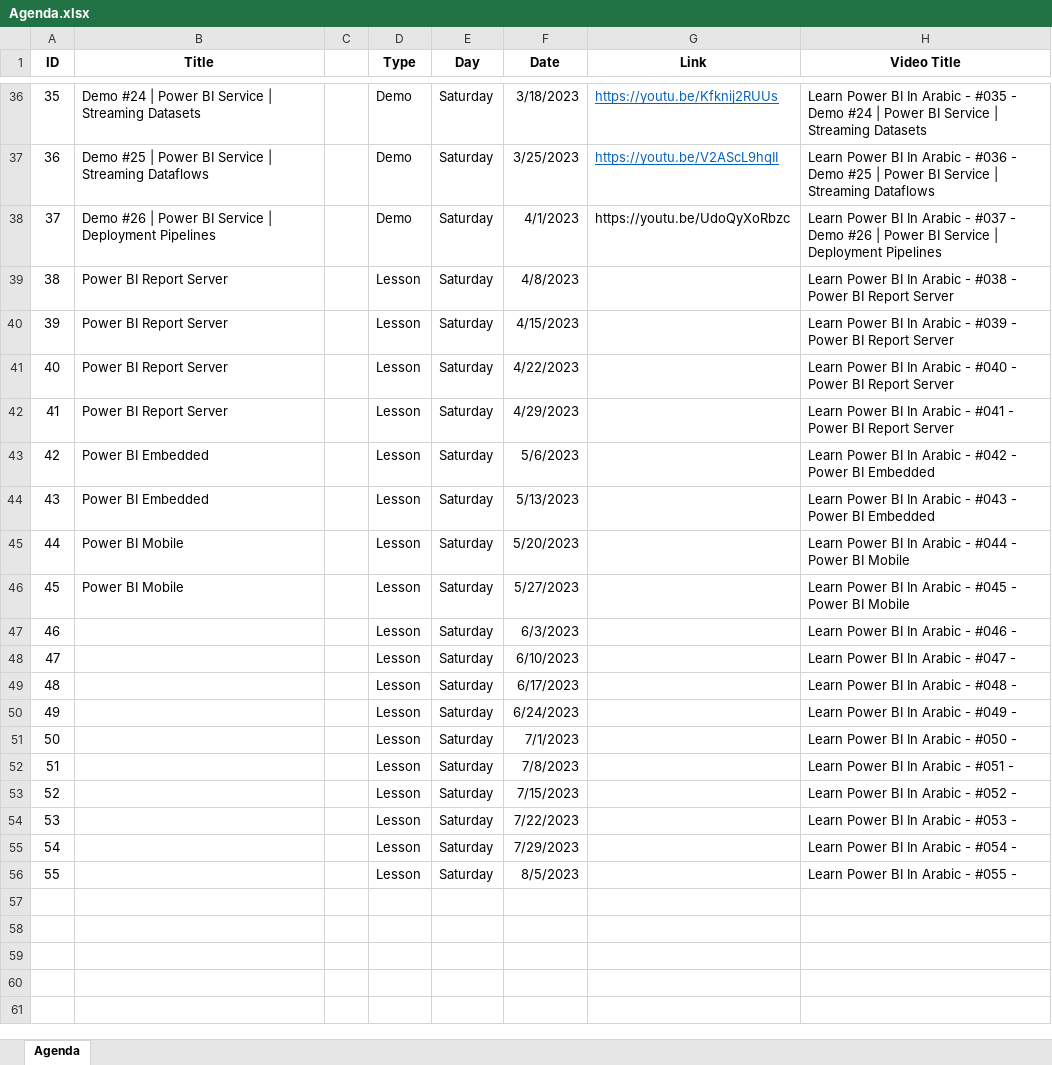
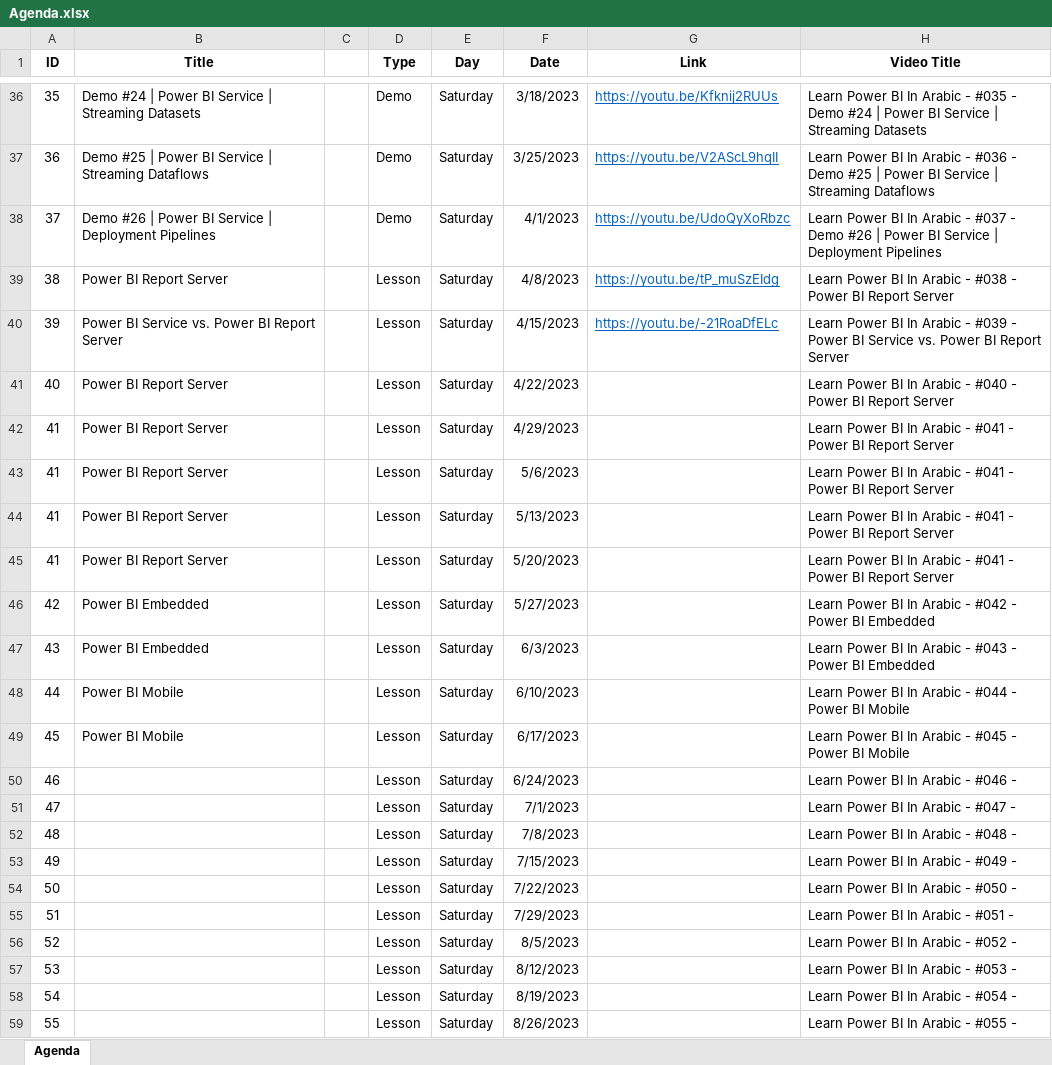
Before and after one commit to MohamedZanoon/Learn-Power-BI-In-Arabic, an Excel workbook: Agenda.xlsx, sheet Agenda, drawn as a sheet; only a part is shown, gaps mark what is left out; values as stored, in another font and other column widths than the file's, no borders; conditional formats not drawn; addresses are those after the commit; the diff names each change by its address in the sheet, - before the commit and + after, or states it on an @@ line.

Commit message:
Lesson 39

```diff
--- a/Agenda.xlsx (sheet Agenda)
+++ b/Agenda.xlsx (sheet Agenda)
@@ G38 underline: off → on, text colour: black → #0563C1 @@
-G39 (Link): (empty)
+G39 (Link): https://youtu.be/tP_muSzEIdg
-B40 (Title): Power BI Report Server
+B40 (Title): Power BI Service vs. Power BI Report Server
-G40 (Link): (empty)
+G40 (Link): https://youtu.be/-21RoaDfELc
-H40 (Video Title): …Power BI Report Server
+H40 (Video Title): …Power BI Service vs. Power BI Report Server
+row 43: 41 | Power BI Report Server |  | Lesson | Saturday | 5/6/2023 |  | Learn Power BI In Arabic - #041 - Power BI Report Server
+row 44: 41 | Power BI Report Server |  | Lesson | Saturday | 5/13/2023 |  | Learn Power BI In Arabic - #041 - Power BI Report Server
+row 45: 41 | Power BI Report Server |  | Lesson | Saturday | 5/20/2023 |  | Learn Power BI In Arabic - #041 - Power BI Report Server
-F46 (Date): 5/6/2023
+F46 (Date): 5/27/2023
-F47 (Date): 5/13/2023
+F47 (Date): 6/3/2023
-F48 (Date): 5/20/2023
+F48 (Date): 6/10/2023
-F49 (Date): 5/27/2023
+F49 (Date): 6/17/2023
-F50 (Date): 6/3/2023
+F50 (Date): 6/24/2023
-F51 (Date): 6/10/2023
+F51 (Date): 7/1/2023
-F52 (Date): 6/17/2023
+F52 (Date): 7/8/2023
-F53 (Date): 6/24/2023
+F53 (Date): 7/15/2023
-F54 (Date): 7/1/2023
+F54 (Date): 7/22/2023
-F55 (Date): 7/8/2023
+F55 (Date): 7/29/2023
-F56 (Date): 7/15/2023
+F56 (Date): 8/5/2023
-F57 (Date): 7/22/2023
+F57 (Date): 8/12/2023
-F58 (Date): 7/29/2023
+F58 (Date): 8/19/2023
-F59 (Date): 8/5/2023
+F59 (Date): 8/26/2023
```
Also changed, not shown: formulas that keep their value, 2 other files.
